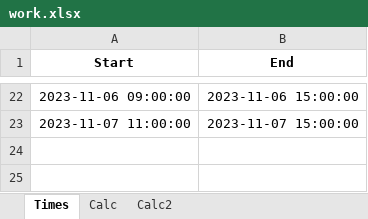
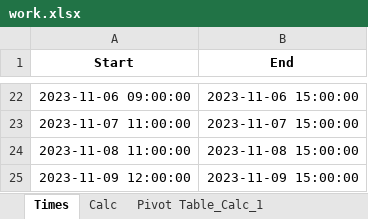
Before and after one commit to RealUranar/HiWi, an Excel workbook: work.xlsx, sheet Times, drawn as a sheet; only a part is shown, gaps mark what is left out; values as stored, in another font and other column widths than the file's, no borders; the diff names each change by its address in the sheet, - before the commit and + after, or states it on an @@ line.

```diff
--- a/work.xlsx (sheet Times)
+++ b/work.xlsx (sheet Times)
-sheet tab: Calc2
+sheet tab: Pivot Table_Calc_1
+row 24: 2023-11-08 11:00:00 | 2023-11-08 15:00:00
+row 25: 2023-11-09 12:00:00 | 2023-11-09 15:00:00
```
Also changed, not shown: sheet Pivot Table_Calc_1, sheet Calc, formulas that keep their value.
